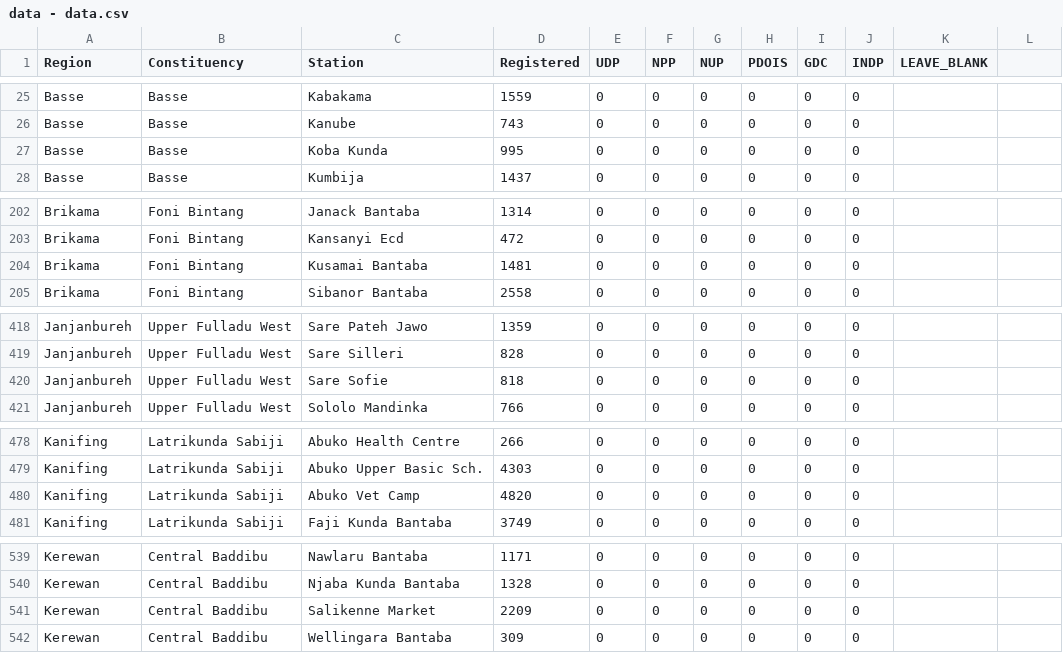
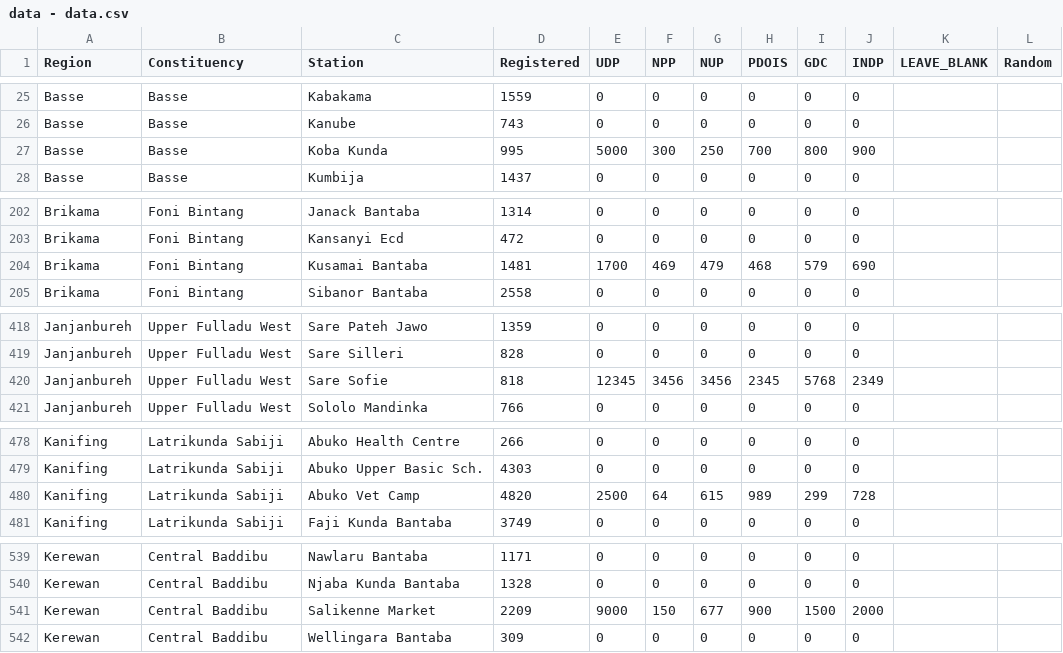
Before and after one commit to cheese-framework/tracker-poll, a CSV file: app/data/data - data.csv, drawn as a sheet; only a part is shown, gaps mark what is left out; the diff covers the shown part only.

```diff
--- a/app/data/data - data.csv
+++ b/app/data/data - data.csv
@@ -1 +1 @@
-Region,Constituency,Station,Registered,UDP,NPP,NUP,PDOIS,GDC,INDP,LEAVE_BLANK
+Region,Constituency,Station,Registered,UDP,NPP,NUP,PDOIS,GDC,INDP,LEAVE_BLANK,Random
@@ -27 +27 @@ Basse,Basse,Kanube,743,0,0,0,0,0,0,
-Basse,Basse,Koba Kunda,995,0,0,0,0,0,0,
+Basse,Basse,Koba Kunda,995,5000,300,250,700,800,900,,
@@ -204 +204 @@ Brikama,Foni Bintang,Kansanyi Ecd,472,0,0,0,0,0,0,
-Brikama,Foni Bintang,Kusamai Bantaba,1481,0,0,0,0,0,0,
+Brikama,Foni Bintang,Kusamai Bantaba,1481,1700,469,479,468,579,690,,
@@ -420 +420 @@ Janjanbureh,Upper Fulladu West,Sare Silleri,828,0,0,0,0,0,0,
-Janjanbureh,Upper Fulladu West,Sare Sofie,818,0,0,0,0,0,0,
+Janjanbureh,Upper Fulladu West,Sare Sofie,818,12345,3456,3456,2345,5768,2349,,
@@ -480 +480 @@ Kanifing,Latrikunda Sabiji,Abuko Upper Basic Sch.,4303,0,0,0,0,0,0,
-Kanifing,Latrikunda Sabiji,Abuko Vet Camp,4820,0,0,0,0,0,0,
+Kanifing,Latrikunda Sabiji,Abuko Vet Camp,4820,2500,64,615,989,299,728,,
@@ -541 +541 @@ Kerewan,Central Baddibu,Njaba Kunda Bantaba,1328,0,0,0,0,0,0,
-Kerewan,Central Baddibu,Salikenne Market,2209,0,0,0,0,0,0,
+Kerewan,Central Baddibu,Salikenne Market,2209,9000,150,677,900,1500,2000,,
```
Also changed, not shown: 48 edited cells elsewhere in this file, 1 other file.
